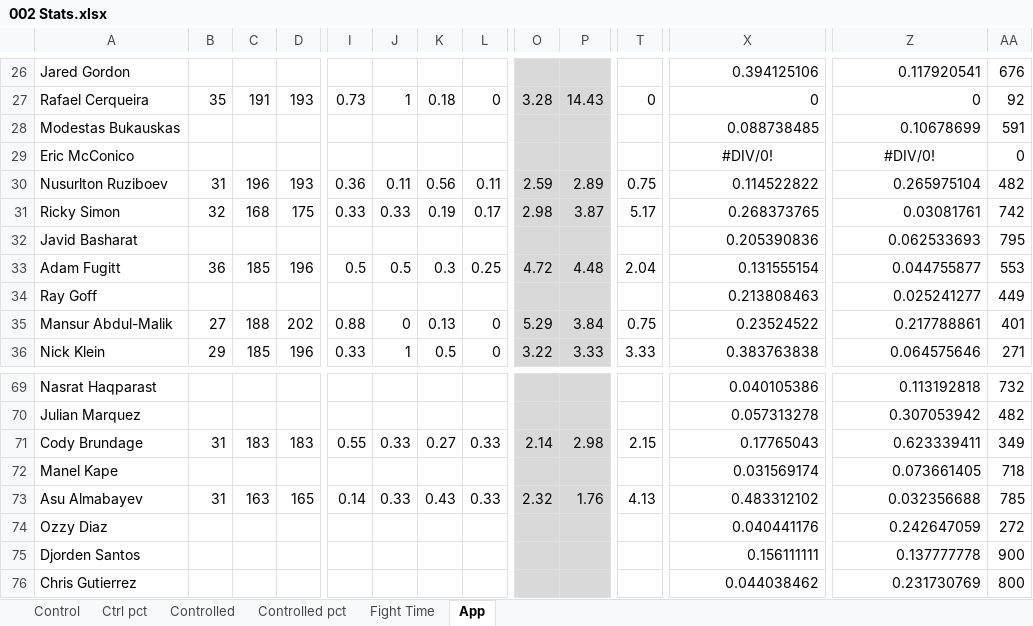
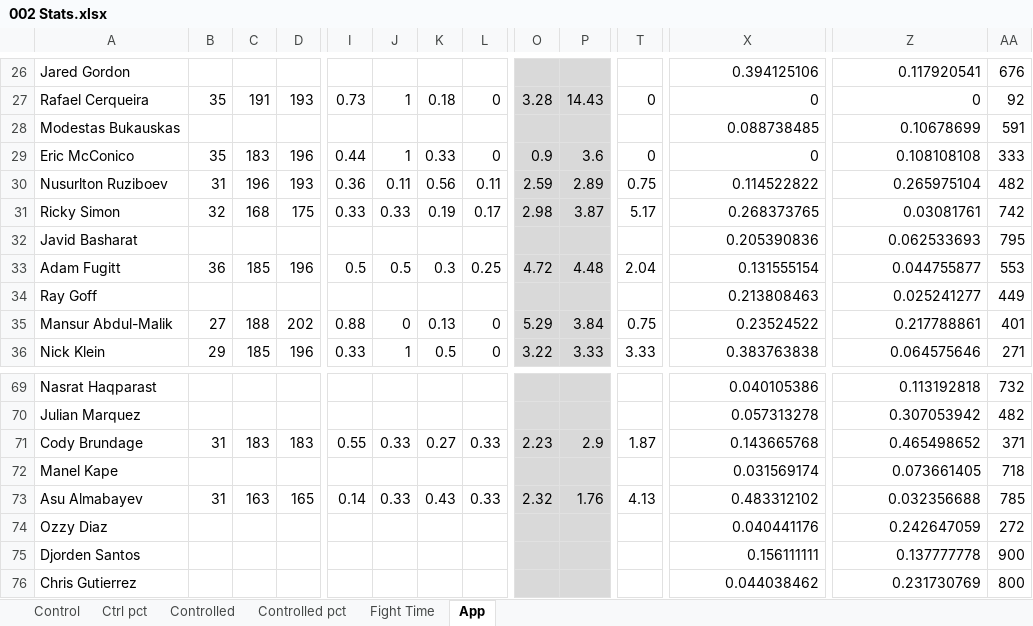
Before and after one commit to MMAEagle/MMA-Stats, an Excel workbook: APP/002 Stats.xlsx, sheet App, drawn as a sheet; only a part is shown, gaps mark what is left out; values as stored, in another font and other column widths than the file's, no borders; the diff covers the shown part only; the diff names each change by its address in the sheet, - before the commit and + after, or states it on an @@ line.

```diff
--- a/APP/002 Stats.xlsx (sheet App)
+++ b/APP/002 Stats.xlsx (sheet App)
-B29: (empty)
+B29: 35
-C29: (empty)
+C29: 183
-D29: (empty)
+D29: 196
-I29: (empty)
+I29: 0.44
-J29: (empty)
+J29: 1
-K29: (empty)
+K29: 0.33
-L29: (empty)
+L29: 0
-O29: (empty)
+O29: 0.9
-P29: (empty)
+P29: 3.6
-T29: (empty)
+T29: 0
-X29: #DIV/0!
+X29: 0
-X29 alignment: center
+X29 alignment: right
-Z29: #DIV/0!
+Z29: 0.108108108
-Z29 alignment: center
+Z29 alignment: right
-AA29: 0
+AA29: 333
-O71: 2.14
+O71: 2.23
-P71: 2.98
+P71: 2.9
-T71: 2.15
+T71: 1.87
-X71: 0.17765043
+X71: 0.143665768
-Z71: 0.623339411
+Z71: 0.465498652
-AA71: 349
+AA71: 371
```
Also changed, not shown: 7 edited cells elsewhere in this sheet, sheet Controlled, sheet Control, sheet Ctrl pct, sheet Controlled pct, sheet Fight Time.
